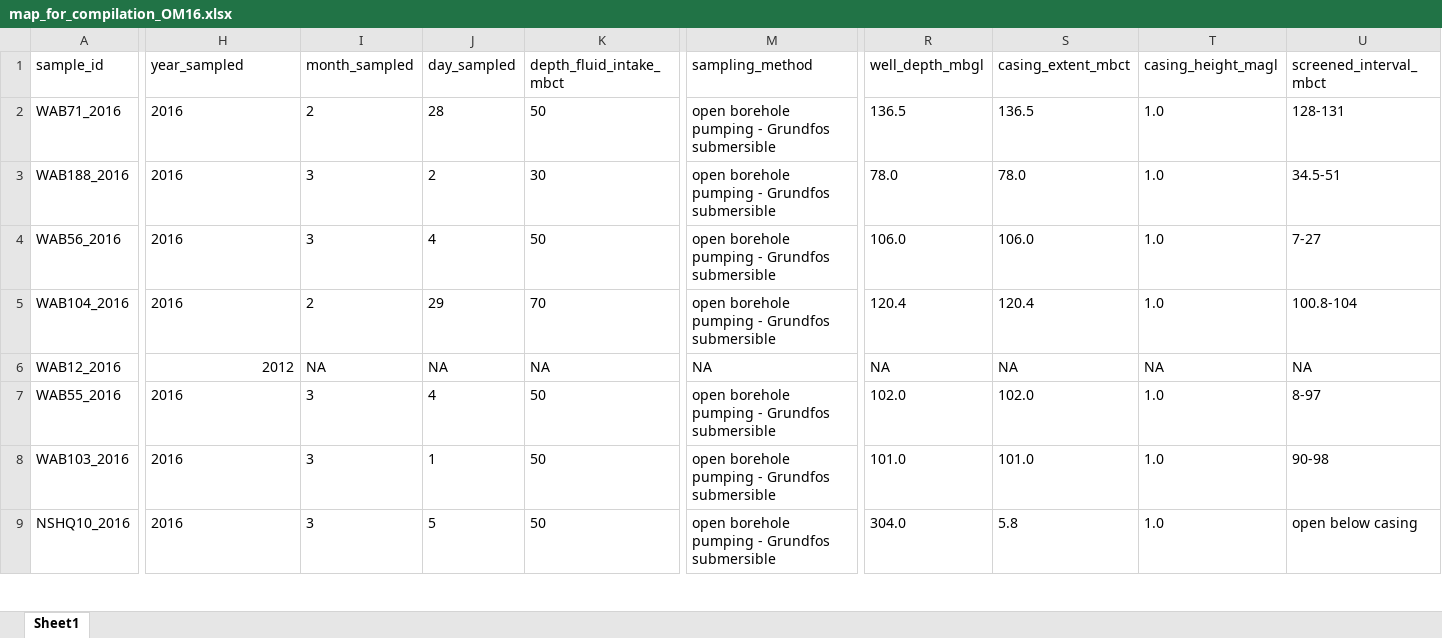
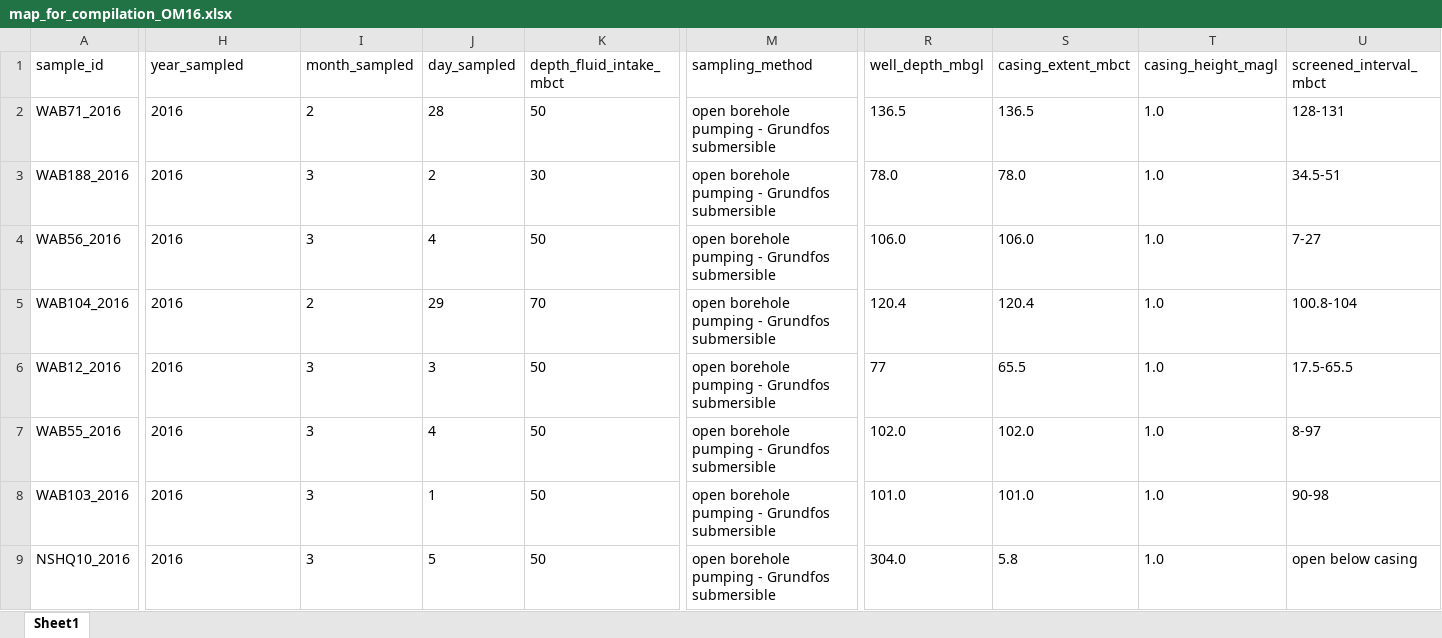
Before and after one commit to danote/Samail_16S_compilation, an Excel workbook: data_raw/map_for_compilation_OM16.xlsx, sheet Sheet1, drawn as a sheet; only a part is shown, gaps mark what is left out; values as stored, in another font and other column widths than the file's, no borders; the diff covers the shown part only; the diff names each change by its address in the sheet, - before the commit and + after, or states it on an @@ line.

```diff
--- a/data_raw/map_for_compilation_OM16.xlsx (sheet Sheet1)
+++ b/data_raw/map_for_compilation_OM16.xlsx (sheet Sheet1)
-H6 (year_sampled): 2012
+H6 (year_sampled): 2016
-H6 alignment: right
+H6 alignment: left
-I6 (month_sampled): NA
+I6 (month_sampled): 3
-J6 (day_sampled): NA
+J6 (day_sampled): 3
-K6 (depth_fluid_intake_mbct): NA
+K6 (depth_fluid_intake_mbct): 50
-M6 (sampling_method): NA
+M6 (sampling_method): open borehole pumping - Grundfos submersible
-R6 (well_depth_mbgl): NA
+R6 (well_depth_mbgl): 77
-S6 (casing_extent_mbct): NA
+S6 (casing_extent_mbct): 65.5
-T6 (casing_height_magl): NA
+T6 (casing_height_magl): 1.0
-U6 (screened_interval_mbct): NA
+U6 (screened_interval_mbct): 17.5-65.5
```
Also changed, not shown: 1 edited cell elsewhere in this sheet, data_raw/map_for_compilation_OM15.xlsx, 2 other files.
